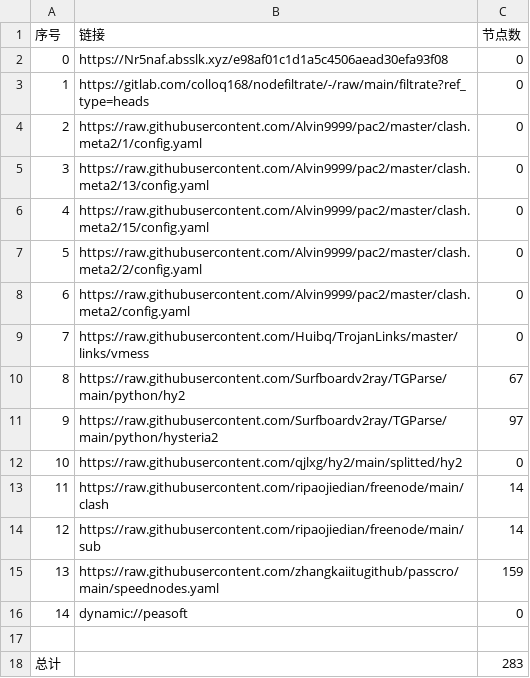
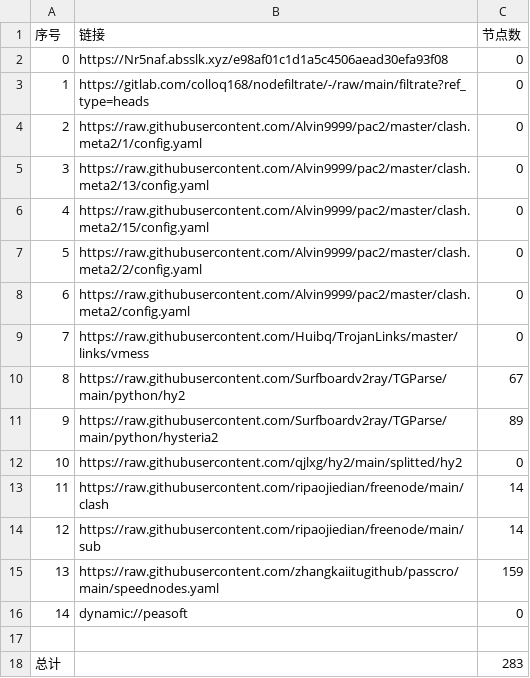
Before and after one commit to mkmkgo/AutoMergePublicNodes, a CSV file: list_result.csv, drawn as a sheet.

```diff
--- a/list_result.csv
+++ b/list_result.csv
@@ -10,3 +10,3 @@
 8,https://raw.githubusercontent.com/Surfboardv2ray/TGParse/main/python/hy2,67
-9,https://raw.githubusercontent.com/Surfboardv2ray/TGParse/main/python/hysteria2,97
+9,https://raw.githubusercontent.com/Surfboardv2ray/TGParse/main/python/hysteria2,89
 10,https://raw.githubusercontent.com/qjlxg/hy2/main/splitted/hy2,0
```
Also changed, not shown: 9 other files.
